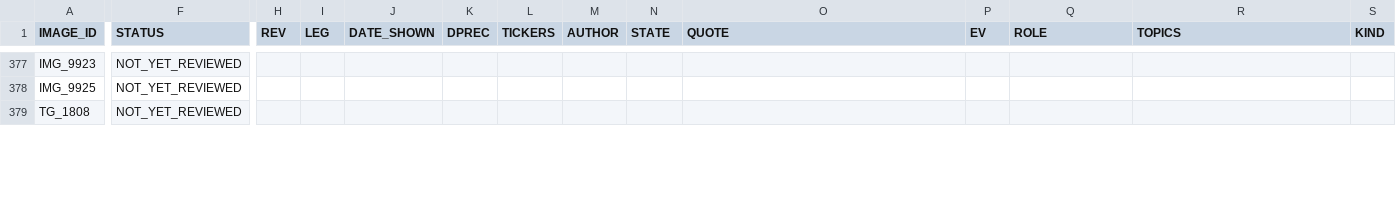
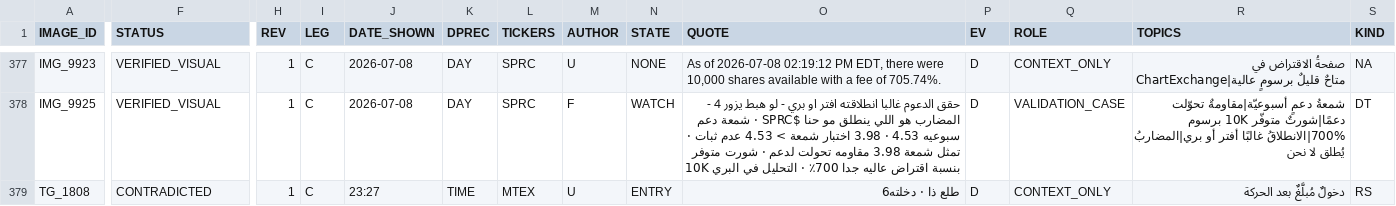
Before and after one commit to sam72x1/Super_Stocks, a CSV file: fm_forensics/reread/VISUAL_REREAD_REGISTER.csv, drawn as a sheet; only a part is shown, gaps mark what is left out; the diff covers the shown part only; the diff names each change by its address in the sheet, - before the commit and + after, or states it on an @@ line.

```diff
--- a/fm_forensics/reread/VISUAL_REREAD_REGISTER.csv
+++ b/fm_forensics/reread/VISUAL_REREAD_REGISTER.csv
-F377:F378 (STATUS): NOT_YET_REVIEWED
+F377:F378 (STATUS): VERIFIED_VISUAL
-H377:H379 (REV): (empty)
+H377:H379 (REV): 1
-I377:I379 (LEG): (empty)
+I377:I379 (LEG): C
-J377:J378 (DATE_SHOWN): (empty)
+J377:J378 (DATE_SHOWN): 2026-07-08
-K377:K378 (DPREC): (empty)
+K377:K378 (DPREC): DAY
-L377:L378 (TICKERS): (empty)
+L377:L378 (TICKERS): SPRC
-M377 (AUTHOR): (empty)
+M377 (AUTHOR): U
-N377 (STATE): (empty)
+N377 (STATE): NONE
-O377 (QUOTE): (empty)
+O377 (QUOTE): As of 2026-07-08 02:19:12 PM EDT, there were 10,000 shares available with a fee of 705.74%.
-P377:P379 (EV): (empty)
+P377:P379 (EV): D
-Q377 (ROLE): (empty)
+Q377 (ROLE): CONTEXT_ONLY
-R377 (TOPICS): (empty)
+R377 (TOPICS): صفحةُ الاقتراض في ChartExchange|متاحٌ قليلٌ برسومٍ عالية
-S377 (KIND): (empty)
+S377 (KIND): NA
-M378 (AUTHOR): (empty)
+M378 (AUTHOR): F
-N378 (STATE): (empty)
+N378 (STATE): WATCH
-O378 (QUOTE): (empty)
+O378 (QUOTE): حقق الدعوم غالبا انطلاقته افتر او بري - لو هبط يزور 4 - المضارب هو اللي ينطلق مو حنا $SPRC · شمعة دعم سبوعيه 4.53 · 3.98 اختبار شمعة > 4.53 عدم ثبات · تمثل شمعة 3.98 مقاومه تحولت لدعم · شورت متوفر 10K بنسبة اقتراض عاليه جدا 700٪ · التحليل في البري
-Q378 (ROLE): (empty)
+Q378 (ROLE): VALIDATION_CASE
-R378 (TOPICS): (empty)
+R378 (TOPICS): شمعةُ دعمٍ أسبوعيّة|مقاومةٌ تحوّلت دعمًا|شورتٌ متوفّر 10K برسوم 700%|الانطلاقُ غالبًا أفتر أو بري|المضاربُ يُطلق لا نحن
-S378 (KIND): (empty)
+S378 (KIND): DT
-F379 (STATUS): NOT_YET_REVIEWED
+F379 (STATUS): CONTRADICTED
-J379 (DATE_SHOWN): (empty)
+J379 (DATE_SHOWN): 23:27
-K379 (DPREC): (empty)
+K379 (DPREC): TIME
-L379 (TICKERS): (empty)
+L379 (TICKERS): MTEX
-M379 (AUTHOR): (empty)
+M379 (AUTHOR): U
-N379 (STATE): (empty)
+N379 (STATE): ENTRY
-O379 (QUOTE): (empty)
+O379 (QUOTE): طلع ذا · دخلته6
-Q379 (ROLE): (empty)
+Q379 (ROLE): CONTEXT_ONLY
-R379 (TOPICS): (empty)
+R379 (TOPICS): دخولٌ مُبلَّغٌ بعد الحركة
-S379 (KIND): (empty)
+S379 (KIND): RS
```
Also changed, not shown: 90 edited cells elsewhere in this file, fm_forensics/reread/REREAD_CORRECTIONS.csv, 2 other files.
